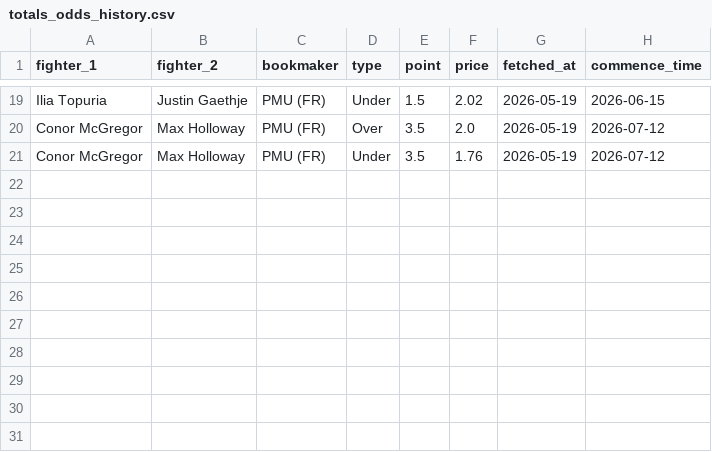
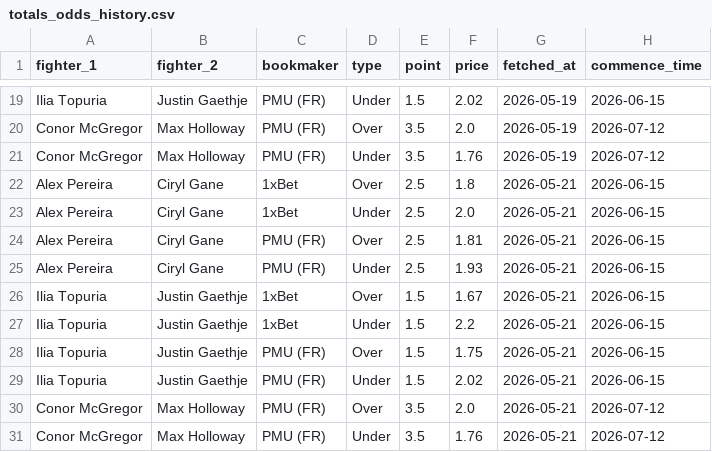
Before and after one commit to pelicanprinting-coder/ufc-predictor, a CSV file: totals_odds_history.csv, drawn as a sheet; only a part is shown, gaps mark what is left out; the diff names each change by its address in the sheet, - before the commit and + after, or states it on an @@ line.

Commit message:
Update totals odds 2026-05-21

```diff
--- a/totals_odds_history.csv
+++ b/totals_odds_history.csv
+row 22: Alex Pereira | Ciryl Gane | 1xBet | Over | 2.5 | 1.8 | 2026-05-21 | 2026-06-15
+row 23: Alex Pereira | Ciryl Gane | 1xBet | Under | 2.5 | 2.0 | 2026-05-21 | 2026-06-15
+row 24: Alex Pereira | Ciryl Gane | PMU (FR) | Over | 2.5 | 1.81 | 2026-05-21 | 2026-06-15
+row 25: Alex Pereira | Ciryl Gane | PMU (FR) | Under | 2.5 | 1.93 | 2026-05-21 | 2026-06-15
+row 26: Ilia Topuria | Justin Gaethje | 1xBet | Over | 1.5 | 1.67 | 2026-05-21 | 2026-06-15
+row 27: Ilia Topuria | Justin Gaethje | 1xBet | Under | 1.5 | 2.2 | 2026-05-21 | 2026-06-15
+row 28: Ilia Topuria | Justin Gaethje | PMU (FR) | Over | 1.5 | 1.75 | 2026-05-21 | 2026-06-15
+row 29: Ilia Topuria | Justin Gaethje | PMU (FR) | Under | 1.5 | 2.02 | 2026-05-21 | 2026-06-15
+row 30: Conor McGregor | Max Holloway | PMU (FR) | Over | 3.5 | 2.0 | 2026-05-21 | 2026-07-12
+row 31: Conor McGregor | Max Holloway | PMU (FR) | Under | 3.5 | 1.76 | 2026-05-21 | 2026-07-12
```
